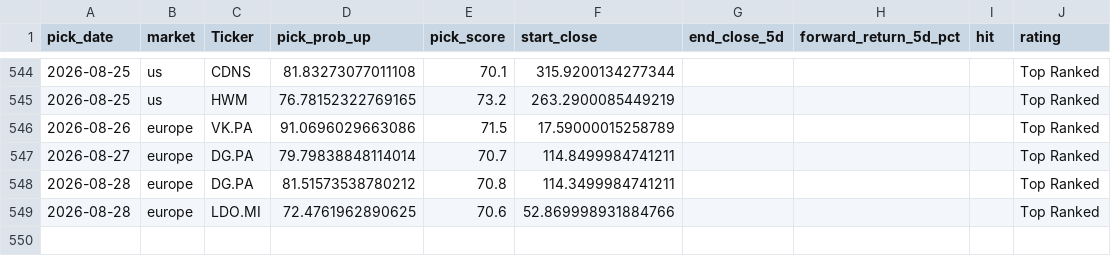
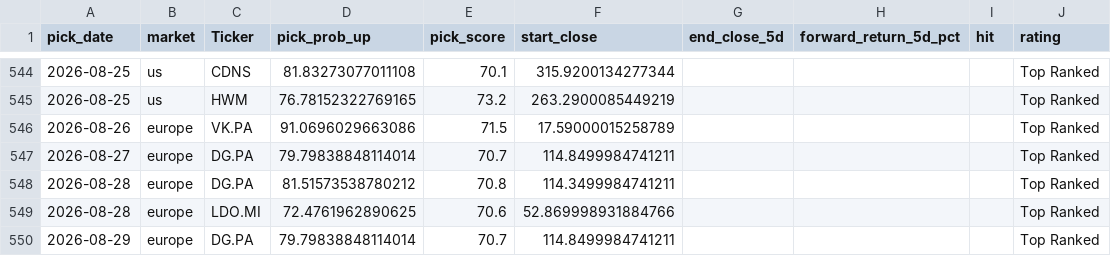
Before and after one commit to Toby0603/AlphaRank, a CSV file: performance_history.csv, drawn as a sheet; only a part is shown, gaps mark what is left out; the diff names each change by its address in the sheet, - before the commit and + after, or states it on an @@ line.

```diff
--- a/performance_history.csv
+++ b/performance_history.csv
+row 550: 2026-08-29 | europe | DG.PA | 79.79838848114014 | 70.7 | 114.8499984741211 |  |  |  | Top Ranked
```
Also changed, not shown: benchmark_summary.csv, results_core.csv, 4 other files.
